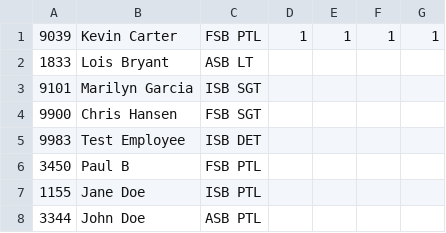
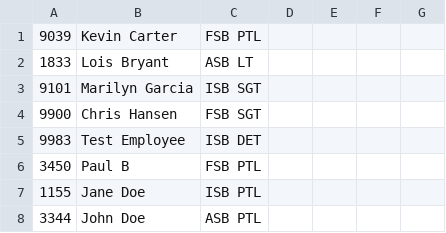
Before and after one commit to Jrumfelt/Overtime, a CSV file: Names.csv, drawn as a sheet.

```diff
--- a/Names.csv
+++ b/Names.csv
@@ -1,2 +1,2 @@
-9039,Kevin Carter,FSB PTL,1,1,1,1
+9039,Kevin Carter,FSB PTL,,,,
 1833,Lois Bryant,ASB LT,,,,
```
Also changed, not shown: 1 other file.
